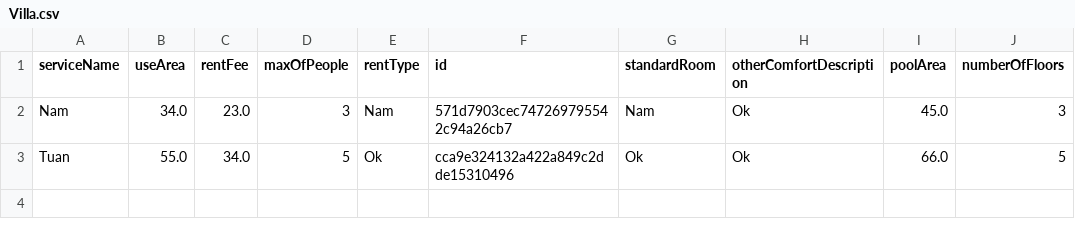
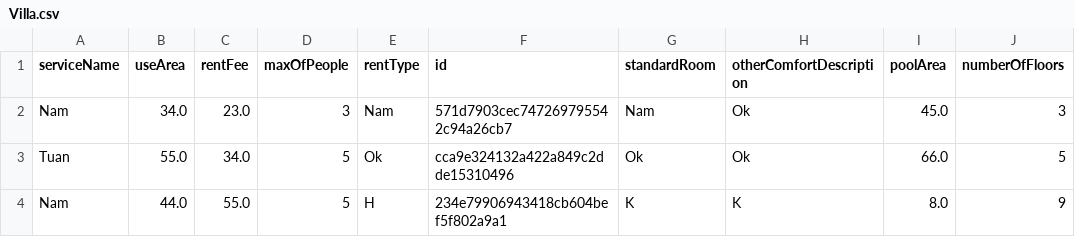
Before and after one commit to anhtuandt97/TranAnhTuan_C1019I_Module2, a CSV file: src/CaseStudy/data/Villa.csv, drawn as a sheet; the diff names each change by its address in the sheet, - before the commit and + after, or states it on an @@ line.

```diff
--- a/src/CaseStudy/data/Villa.csv
+++ b/src/CaseStudy/data/Villa.csv
+row 4: Nam | 44.0 | 55.0 | 5 | H | 234e79906943418cb604bef5f802a9a1 | K | K | 8.0 | 9
```
Also changed, not shown: 7 other files.
